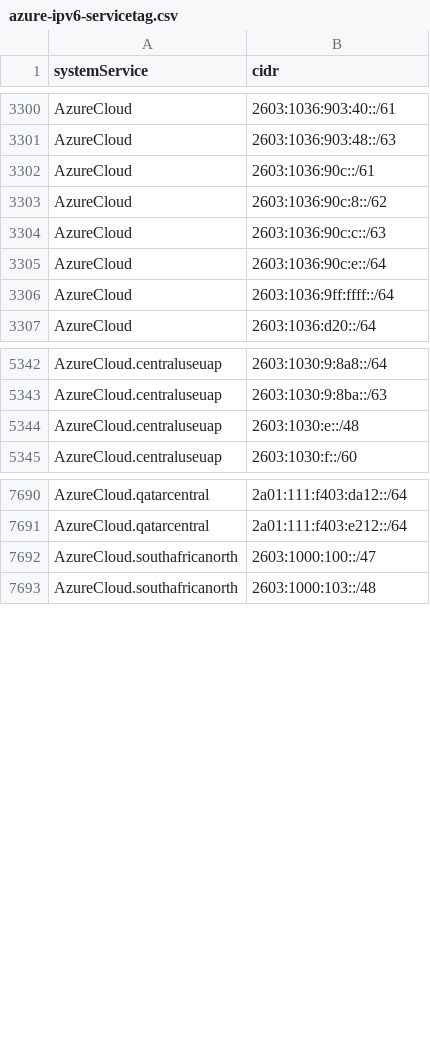
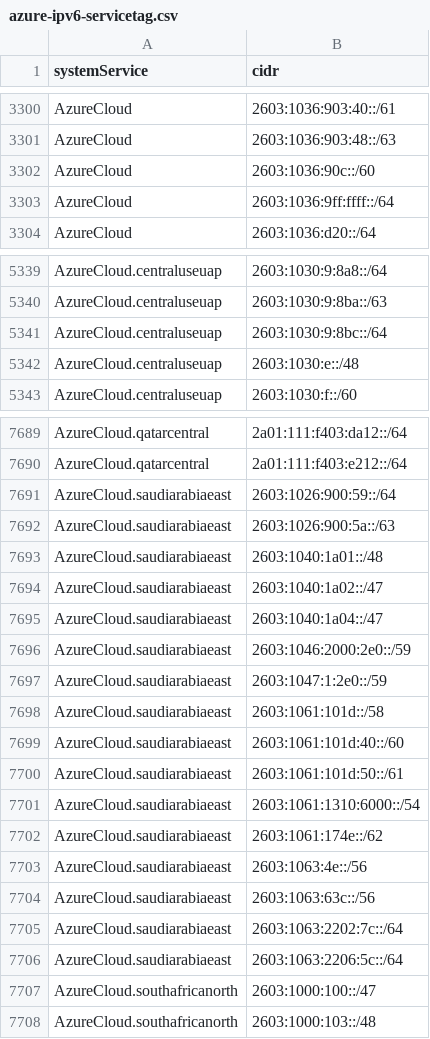
Before and after one commit to verdann/cti-lookups, a CSV file: data/msft-azurecloud/azure-ipv6-servicetag.csv, drawn as a sheet; only a part is shown, gaps mark what is left out; the diff covers the shown part only.

```diff
--- a/data/msft-azurecloud/azure-ipv6-servicetag.csv
+++ b/data/msft-azurecloud/azure-ipv6-servicetag.csv
@@ -3301,6 +3301,3 @@ AzureCloud,2603:1036:903:40::/61
 AzureCloud,2603:1036:903:48::/63
-AzureCloud,2603:1036:90c::/61
-AzureCloud,2603:1036:90c:8::/62
-AzureCloud,2603:1036:90c:c::/63
-AzureCloud,2603:1036:90c:e::/64
+AzureCloud,2603:1036:90c::/60
 AzureCloud,2603:1036:9ff:ffff::/64
@@ -5343,2 +5340,3 @@ AzureCloud.centraluseuap,2603:1030:9:8a8::/64
 AzureCloud.centraluseuap,2603:1030:9:8ba::/63
+AzureCloud.centraluseuap,2603:1030:9:8bc::/64
 AzureCloud.centraluseuap,2603:1030:e::/48
@@ -7691,2 +7690,18 @@ AzureCloud.qatarcentral,2a01:111:f403:da12::/64
 AzureCloud.qatarcentral,2a01:111:f403:e212::/64
+AzureCloud.saudiarabiaeast,2603:1026:900:59::/64
+AzureCloud.saudiarabiaeast,2603:1026:900:5a::/63
+AzureCloud.saudiarabiaeast,2603:1040:1a01::/48
+AzureCloud.saudiarabiaeast,2603:1040:1a02::/47
+AzureCloud.saudiarabiaeast,2603:1040:1a04::/47
+AzureCloud.saudiarabiaeast,2603:1046:2000:2e0::/59
+AzureCloud.saudiarabiaeast,2603:1047:1:2e0::/59
+AzureCloud.saudiarabiaeast,2603:1061:101d::/58
+AzureCloud.saudiarabiaeast,2603:1061:101d:40::/60
+AzureCloud.saudiarabiaeast,2603:1061:101d:50::/61
+AzureCloud.saudiarabiaeast,2603:1061:1310:6000::/54
+AzureCloud.saudiarabiaeast,2603:1061:174e::/62
+AzureCloud.saudiarabiaeast,2603:1063:4e::/56
+AzureCloud.saudiarabiaeast,2603:1063:63c::/56
+AzureCloud.saudiarabiaeast,2603:1063:2202:7c::/64
+AzureCloud.saudiarabiaeast,2603:1063:2206:5c::/64
 AzureCloud.southafricanorth,2603:1000:100::/47
```
Also changed, not shown: 19 added rows, 1 removed row and 8 edited cells elsewhere in this file, data/msft-azurecloud/azurecloud-ipv4.csv, data/msft-azurecloud/azurecloud-ipv6.csv, 3 other files.
